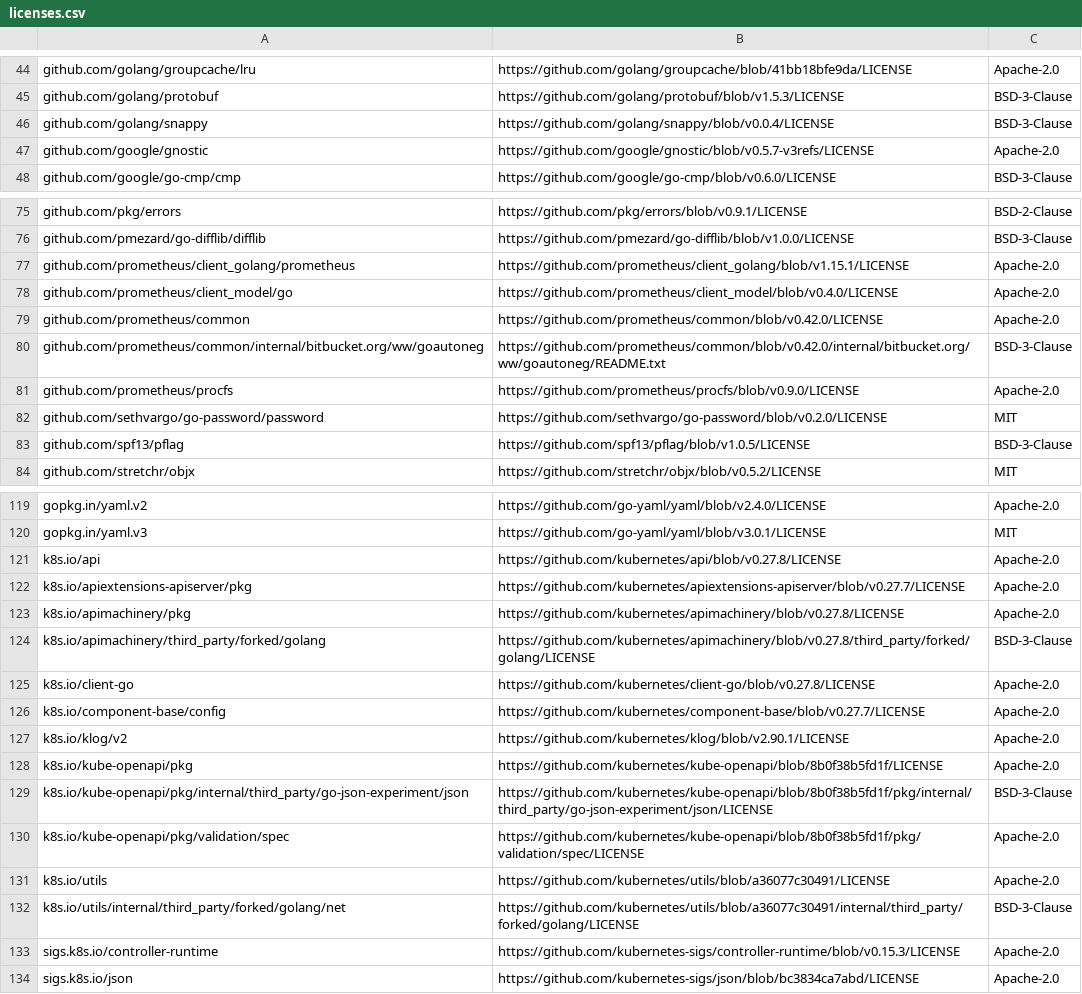
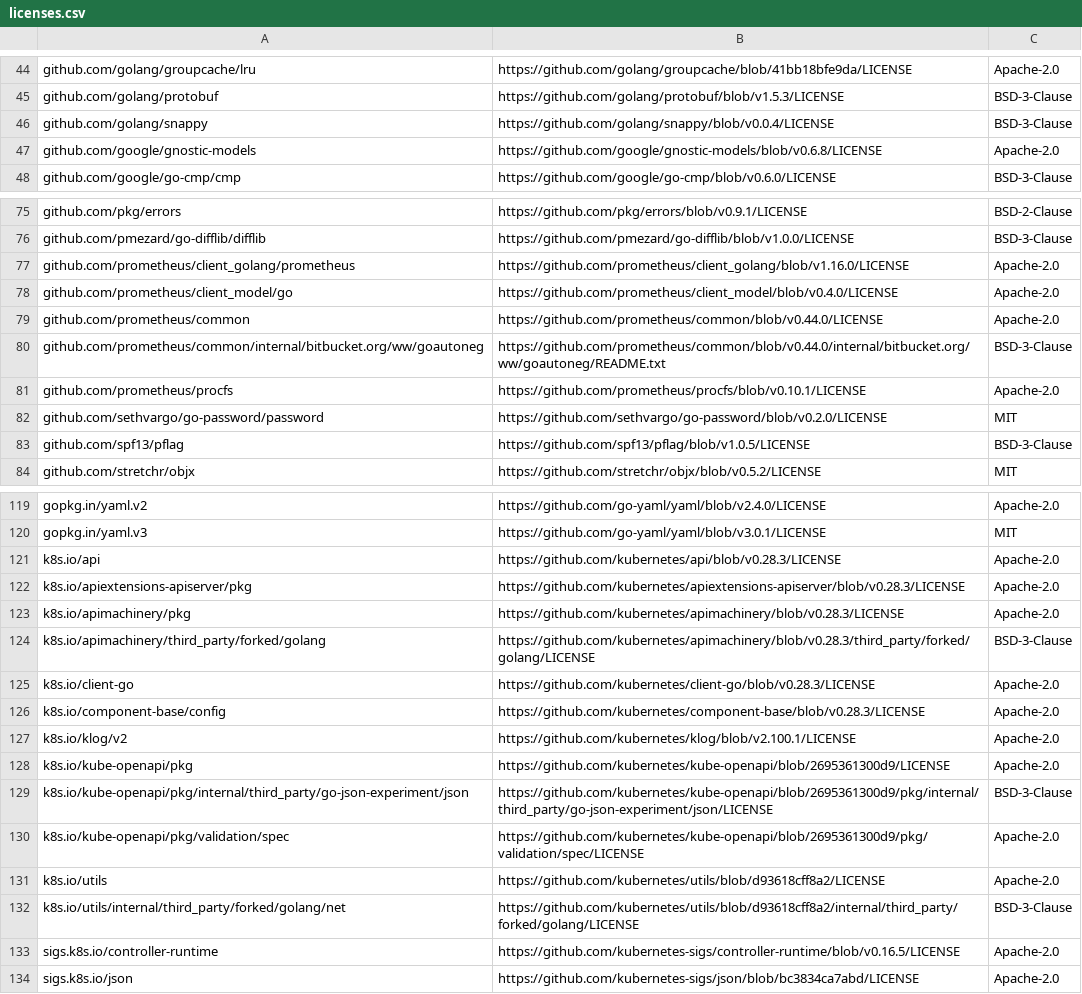
Before and after one commit to mongodb/mongodb-atlas-kubernetes, a CSV file: licenses.csv, drawn as a sheet; only a part is shown, gaps mark what is left out; the diff covers the shown part only.

Commit message:
Upgrade controller.runtime (and K8s API)
Signed-off-by: jose.vazquez <jose.vazquez@mongodb.com>

```diff
--- a/licenses.csv
+++ b/licenses.csv
@@ -46,3 +46,3 @@ github.com/golang/protobuf,https://github.com/golang/protobuf/blob/v1.5.3/LICENS
 github.com/golang/snappy,https://github.com/golang/snappy/blob/v0.0.4/LICENSE,BSD-3-Clause
-github.com/google/gnostic,https://github.com/google/gnostic/blob/v0.5.7-v3refs/LICENSE,Apache-2.0
+github.com/google/gnostic-models,https://github.com/google/gnostic-models/blob/v0.6.8/LICENSE,Apache-2.0
 github.com/google/go-cmp/cmp,https://github.com/google/go-cmp/blob/v0.6.0/LICENSE,BSD-3-Clause
@@ -76,7 +76,7 @@ github.com/pkg/errors,https://github.com/pkg/errors/blob/v0.9.1/LICENSE,BSD-2-Cl
 github.com/pmezard/go-difflib/difflib,https://github.com/pmezard/go-difflib/blob/v1.0.0/LICENSE,BSD-3-Clause
-github.com/prometheus/client_golang/prometheus,https://github.com/prometheus/client_golang/blob/v1.15.1/LICENSE,Apache-2.0
+github.com/prometheus/client_golang/prometheus,https://github.com/prometheus/client_golang/blob/v1.16.0/LICENSE,Apache-2.0
 github.com/prometheus/client_model/go,https://github.com/prometheus/client_model/blob/v0.4.0/LICENSE,Apache-2.0
-github.com/prometheus/common,https://github.com/prometheus/common/blob/v0.42.0/LICENSE,Apache-2.0
-github.com/prometheus/common/internal/bitbucket.org/ww/goautoneg,https://github.com/prometheus/common/blob/v0.42.0/internal/bitbucket.org/ww/goautoneg/README.txt,BSD-3-Clause
-github.com/prometheus/procfs,https://github.com/prometheus/procfs/blob/v0.9.0/LICENSE,Apache-2.0
+github.com/prometheus/common,https://github.com/prometheus/common/blob/v0.44.0/LICENSE,Apache-2.0
+github.com/prometheus/common/internal/bitbucket.org/ww/goautoneg,https://github.com/prometheus/common/blob/v0.44.0/internal/bitbucket.org/ww/goautoneg/README.txt,BSD-3-Clause
+github.com/prometheus/procfs,https://github.com/prometheus/procfs/blob/v0.10.1/LICENSE,Apache-2.0
 github.com/sethvargo/go-password/password,https://github.com/sethvargo/go-password/blob/v0.2.0/LICENSE,MIT
@@ -120,15 +120,15 @@ gopkg.in/yaml.v2,https://github.com/go-yaml/yaml/blob/v2.4.0/LICENSE,Apache-2.0
 gopkg.in/yaml.v3,https://github.com/go-yaml/yaml/blob/v3.0.1/LICENSE,MIT
-k8s.io/api,https://github.com/kubernetes/api/blob/v0.27.8/LICENSE,Apache-2.0
-k8s.io/apiextensions-apiserver/pkg,https://github.com/kubernetes/apiextensions-apiserver/blob/v0.27.7/LICENSE,Apache-2.0
-k8s.io/apimachinery/pkg,https://github.com/kubernetes/apimachinery/blob/v0.27.8/LICENSE,Apache-2.0
-k8s.io/apimachinery/third_party/forked/golang,https://github.com/kubernetes/apimachinery/blob/v0.27.8/third_party/forked/golang/LICENSE,BSD-3-Clause
-k8s.io/client-go,https://github.com/kubernetes/client-go/blob/v0.27.8/LICENSE,Apache-2.0
-k8s.io/component-base/config,https://github.com/kubernetes/component-base/blob/v0.27.7/LICENSE,Apache-2.0
-k8s.io/klog/v2,https://github.com/kubernetes/klog/blob/v2.90.1/LICENSE,Apache-2.0
-k8s.io/kube-openapi/pkg,https://github.com/kubernetes/kube-openapi/blob/8b0f38b5fd1f/LICENSE,Apache-2.0
-k8s.io/kube-openapi/pkg/internal/third_party/go-json-experiment/json,https://github.com/kubernetes/kube-openapi/blob/8b0f38b5fd1f/pkg/internal/third_party/go-json-experiment/json/LICENSE,BSD-3-Clause
-k8s.io/kube-openapi/pkg/validation/spec,https://github.com/kubernetes/kube-openapi/blob/8b0f38b5fd1f/pkg/validation/spec/LICENSE,Apache-2.0
-k8s.io/utils,https://github.com/kubernetes/utils/blob/a36077c30491/LICENSE,Apache-2.0
-k8s.io/utils/internal/third_party/forked/golang/net,https://github.com/kubernetes/utils/blob/a36077c30491/internal/third_party/forked/golang/LICENSE,BSD-3-Clause
-sigs.k8s.io/controller-runtime,https://github.com/kubernetes-sigs/controller-runtime/blob/v0.15.3/LICENSE,Apache-2.0
+k8s.io/api,https://github.com/kubernetes/api/blob/v0.28.3/LICENSE,Apache-2.0
+k8s.io/apiextensions-apiserver/pkg,https://github.com/kubernetes/apiextensions-apiserver/blob/v0.28.3/LICENSE,Apache-2.0
+k8s.io/apimachinery/pkg,https://github.com/kubernetes/apimachinery/blob/v0.28.3/LICENSE,Apache-2.0
+k8s.io/apimachinery/third_party/forked/golang,https://github.com/kubernetes/apimachinery/blob/v0.28.3/third_party/forked/golang/LICENSE,BSD-3-Clause
+k8s.io/client-go,https://github.com/kubernetes/client-go/blob/v0.28.3/LICENSE,Apache-2.0
+k8s.io/component-base/config,https://github.com/kubernetes/component-base/blob/v0.28.3/LICENSE,Apache-2.0
+k8s.io/klog/v2,https://github.com/kubernetes/klog/blob/v2.100.1/LICENSE,Apache-2.0
+k8s.io/kube-openapi/pkg,https://github.com/kubernetes/kube-openapi/blob/2695361300d9/LICENSE,Apache-2.0
+k8s.io/kube-openapi/pkg/internal/third_party/go-json-experiment/json,https://github.com/kubernetes/kube-openapi/blob/2695361300d9/pkg/internal/third_party/go-json-experiment/json/LICENSE,BSD-3-Clause
+k8s.io/kube-openapi/pkg/validation/spec,https://github.com/kubernetes/kube-openapi/blob/2695361300d9/pkg/validation/spec/LICENSE,Apache-2.0
+k8s.io/utils,https://github.com/kubernetes/utils/blob/d93618cff8a2/LICENSE,Apache-2.0
+k8s.io/utils/internal/third_party/forked/golang/net,https://github.com/kubernetes/utils/blob/d93618cff8a2/internal/third_party/forked/golang/LICENSE,BSD-3-Clause
+sigs.k8s.io/controller-runtime,https://github.com/kubernetes-sigs/controller-runtime/blob/v0.16.5/LICENSE,Apache-2.0
 sigs.k8s.io/json,https://github.com/kubernetes-sigs/json/blob/bc3834ca7abd/LICENSE,Apache-2.0
```
Also changed, not shown: 4 edited cells elsewhere in this file, 9 other files.
